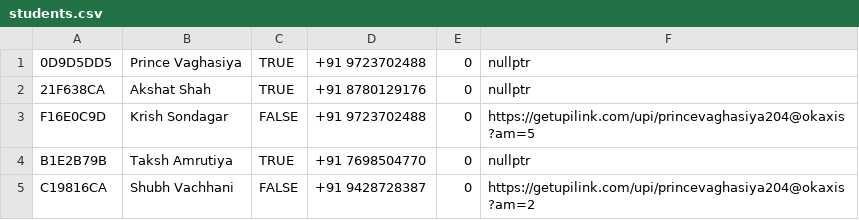
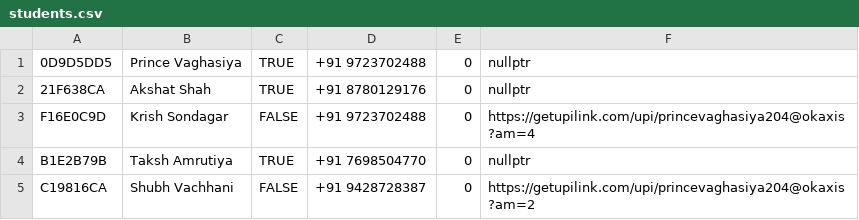
Before and after one commit to KRISH141006/Arduino, a CSV file: students.csv, drawn as a sheet.

Commit message:
Update students.csv

```diff
--- a/students.csv
+++ b/students.csv
@@ -2,3 +2,3 @@
 21F638CA,Akshat Shah,TRUE,+91 8780129176,0,nullptr
-F16E0C9D,Krish Sondagar,FALSE,+91 9723702488,0,https://getupilink.com/upi/princevaghasiya204@okaxis?am=5
+F16E0C9D,Krish Sondagar,FALSE,+91 9723702488,0,https://getupilink.com/upi/princevaghasiya204@okaxis?am=4
 B1E2B79B,Taksh Amrutiya,TRUE,+91 7698504770,0,nullptr
```
